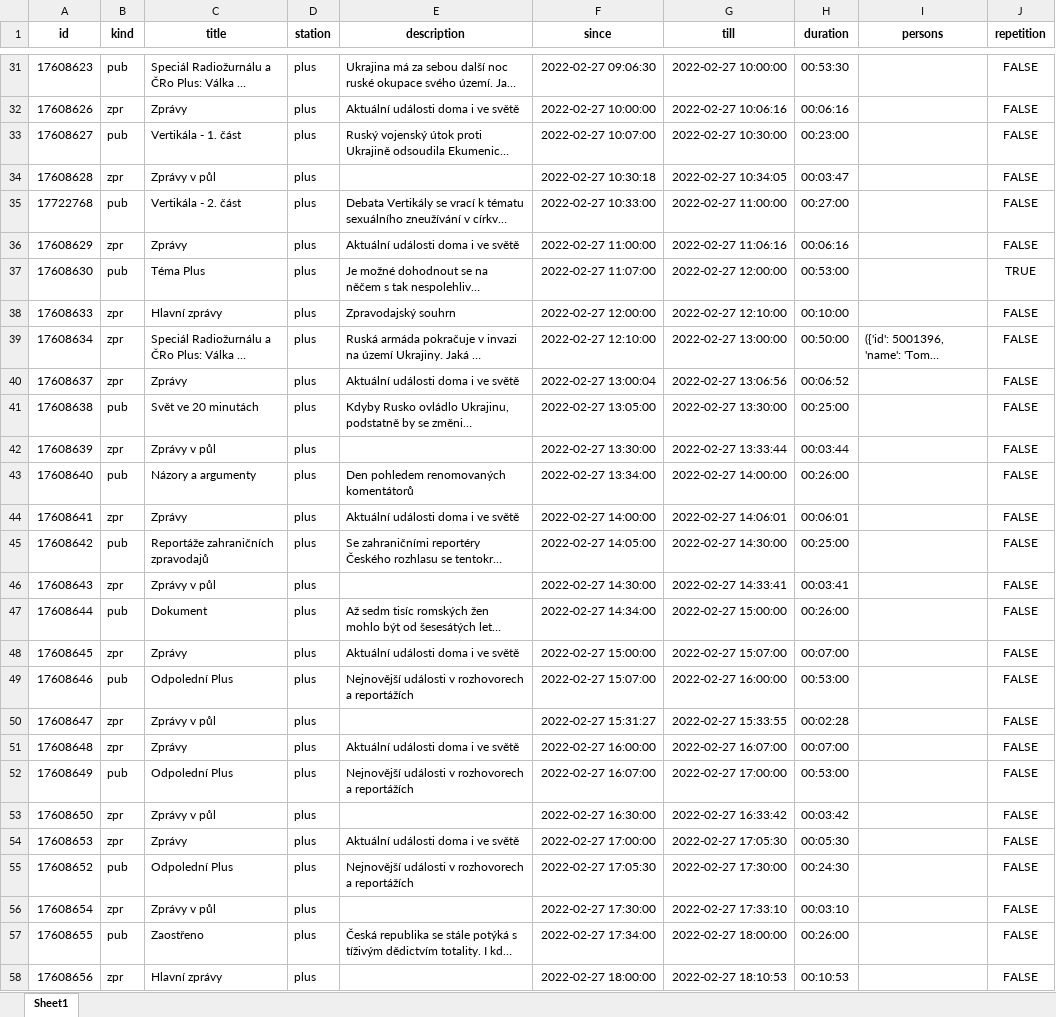
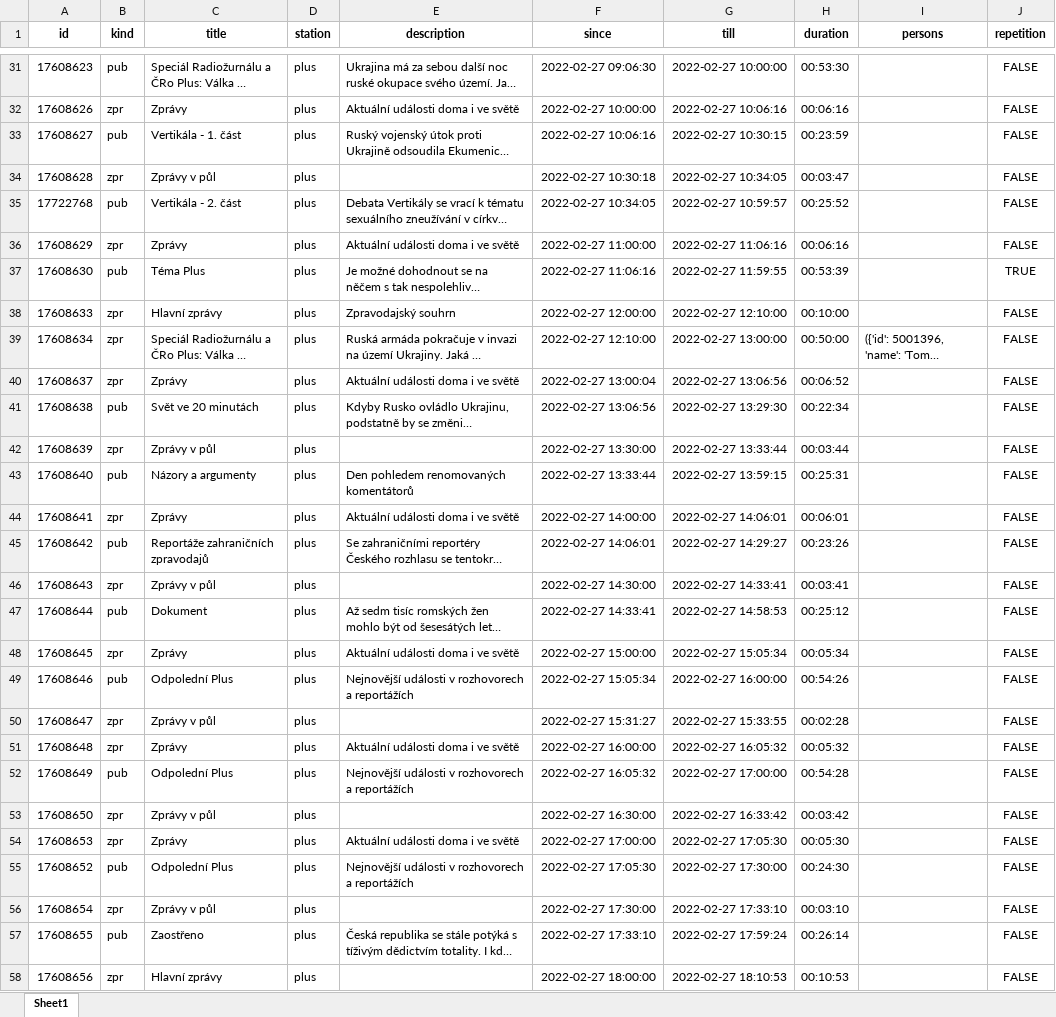
Before and after one commit to czech-radio/schedule, an Excel workbook: data/sheet/2022/Schedule_Plus_2022W08_2022-02-21_2022-02-27.xlsx, sheet Sheet1, drawn as a sheet; only a part is shown, gaps mark what is left out; long unchanged cells end in …; values as stored, in another font and other column widths than the file's, no borders; the diff covers the shown part only; the diff names each change by its address in the sheet, - before the commit and + after, or states it on an @@ line.

```diff
--- a/data/sheet/2022/Schedule_Plus_2022W08_2022-02-21_2022-02-27.xlsx (sheet Sheet1)
+++ b/data/sheet/2022/Schedule_Plus_2022W08_2022-02-21_2022-02-27.xlsx (sheet Sheet1)
-F33 (since): 2022-02-27 10:07:00
+F33 (since): 2022-02-27 10:06:16
-G33 (till): 2022-02-27 10:30:00
+G33 (till): 2022-02-27 10:30:15
-H33 (duration): 00:23:00
+H33 (duration): 00:23:59
-F35 (since): 2022-02-27 10:33:00
+F35 (since): 2022-02-27 10:34:05
-G35 (till): 2022-02-27 11:00:00
+G35 (till): 2022-02-27 10:59:57
-H35 (duration): 00:27:00
+H35 (duration): 00:25:52
-F37 (since): 2022-02-27 11:07:00
+F37 (since): 2022-02-27 11:06:16
-G37 (till): 2022-02-27 12:00:00
+G37 (till): 2022-02-27 11:59:55
-H37 (duration): 00:53:00
+H37 (duration): 00:53:39
-F41 (since): 2022-02-27 13:05:00
+F41 (since): 2022-02-27 13:06:56
-G41 (till): 2022-02-27 13:30:00
+G41 (till): 2022-02-27 13:29:30
-H41 (duration): 00:25:00
+H41 (duration): 00:22:34
-F43 (since): 2022-02-27 13:34:00
+F43 (since): 2022-02-27 13:33:44
-G43 (till): 2022-02-27 14:00:00
+G43 (till): 2022-02-27 13:59:15
-H43 (duration): 00:26:00
+H43 (duration): 00:25:31
-F45 (since): 2022-02-27 14:05:00
+F45 (since): 2022-02-27 14:06:01
-G45 (till): 2022-02-27 14:30:00
+G45 (till): 2022-02-27 14:29:27
-H45 (duration): 00:25:00
+H45 (duration): 00:23:26
-F47 (since): 2022-02-27 14:34:00
+F47 (since): 2022-02-27 14:33:41
-G47 (till): 2022-02-27 15:00:00
+G47 (till): 2022-02-27 14:58:53
-H47 (duration): 00:26:00
+H47 (duration): 00:25:12
-G48 (till): 2022-02-27 15:07:00
+G48 (till): 2022-02-27 15:05:34
-H48 (duration): 00:07:00
+H48 (duration): 00:05:34
-F49 (since): 2022-02-27 15:07:00
+F49 (since): 2022-02-27 15:05:34
-H49 (duration): 00:53:00
+H49 (duration): 00:54:26
-G51 (till): 2022-02-27 16:07:00
+G51 (till): 2022-02-27 16:05:32
-H51 (duration): 00:07:00
+H51 (duration): 00:05:32
-F52 (since): 2022-02-27 16:07:00
+F52 (since): 2022-02-27 16:05:32
-H52 (duration): 00:53:00
+H52 (duration): 00:54:28
-F57 (since): 2022-02-27 17:34:00
+F57 (since): 2022-02-27 17:33:10
-G57 (till): 2022-02-27 18:00:00
+G57 (till): 2022-02-27 17:59:24
-H57 (duration): 00:26:00
+H57 (duration): 00:26:14
```
Also changed, not shown: 92 edited cells elsewhere in this sheet, data/sheet/2022/Schedule_Plus_2022W01_2022-01-03_2022-01-09.xlsx, data/sheet/2022/Schedule_Plus_2022W06_2022-02-07_2022-02-13.xlsx, 50 other files.
